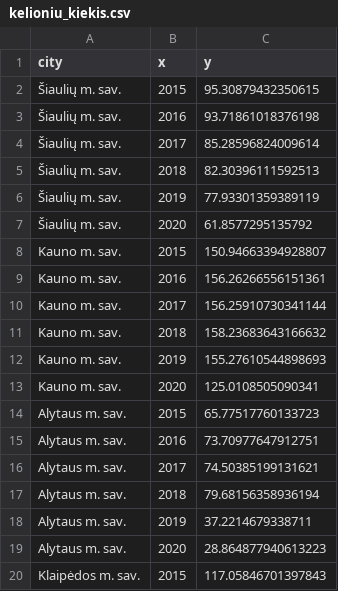
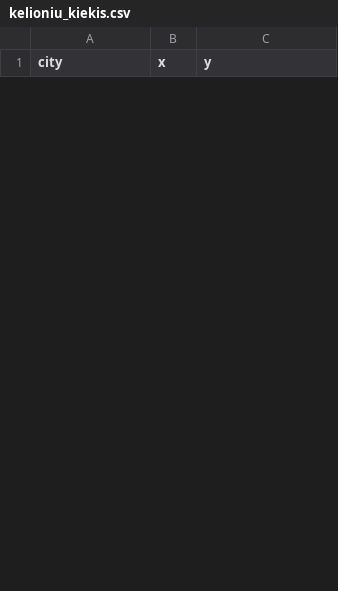
Before and after one commit to MGaulia/mieSTietis-2021-LWS, a CSV file: kpi/kelioniu_kiekis.csv, drawn as a sheet; only a part is shown; removed rows and columns are numbered as before the commit, all else as after; the diff covers the shown part only; the diff names each change by its address in the sheet, - before the commit and + after, or states it on an @@ line.

```diff
--- a/kpi/kelioniu_kiekis.csv
+++ b/kpi/kelioniu_kiekis.csv
-row 2: Šiaulių m. sav. | 2015 | 95.30879432350615
-row 3: Šiaulių m. sav. | 2016 | 93.71861018376198
-row 4: Šiaulių m. sav. | 2017 | 85.28596824009614
-row 5: Šiaulių m. sav. | 2018 | 82.30396111592513
-row 6: Šiaulių m. sav. | 2019 | 77.93301359389119
-row 7: Šiaulių m. sav. | 2020 | 61.8577295135792
-row 8: Kauno m. sav. | 2015 | 150.94663394928807
-row 9: Kauno m. sav. | 2016 | 156.26266556151361
-row 10: Kauno m. sav. | 2017 | 156.25910730341144
-row 11: Kauno m. sav. | 2018 | 158.23683643166632
-row 12: Kauno m. sav. | 2019 | 155.27610544898693
-row 13: Kauno m. sav. | 2020 | 125.0108505090341
-row 14: Alytaus m. sav. | 2015 | 65.77517760133723
-row 15: Alytaus m. sav. | 2016 | 73.70977647912751
-row 16: Alytaus m. sav. | 2017 | 74.50385199131621
-row 17: Alytaus m. sav. | 2018 | 79.68156358936194
-row 18: Alytaus m. sav. | 2019 | 37.2214679338711
-row 19: Alytaus m. sav. | 2020 | 28.864877940613223
-row 20: Klaipėdos m. sav. | 2015 | 117.05846701397843
```
Also changed, not shown: 30 added rows and 11 removed rows elsewhere in this file, kpi/vandens_sunaudojimas_buiciai.csv, kpi/vandens_sunaudojimas_energetikai.csv, 6 other files.
